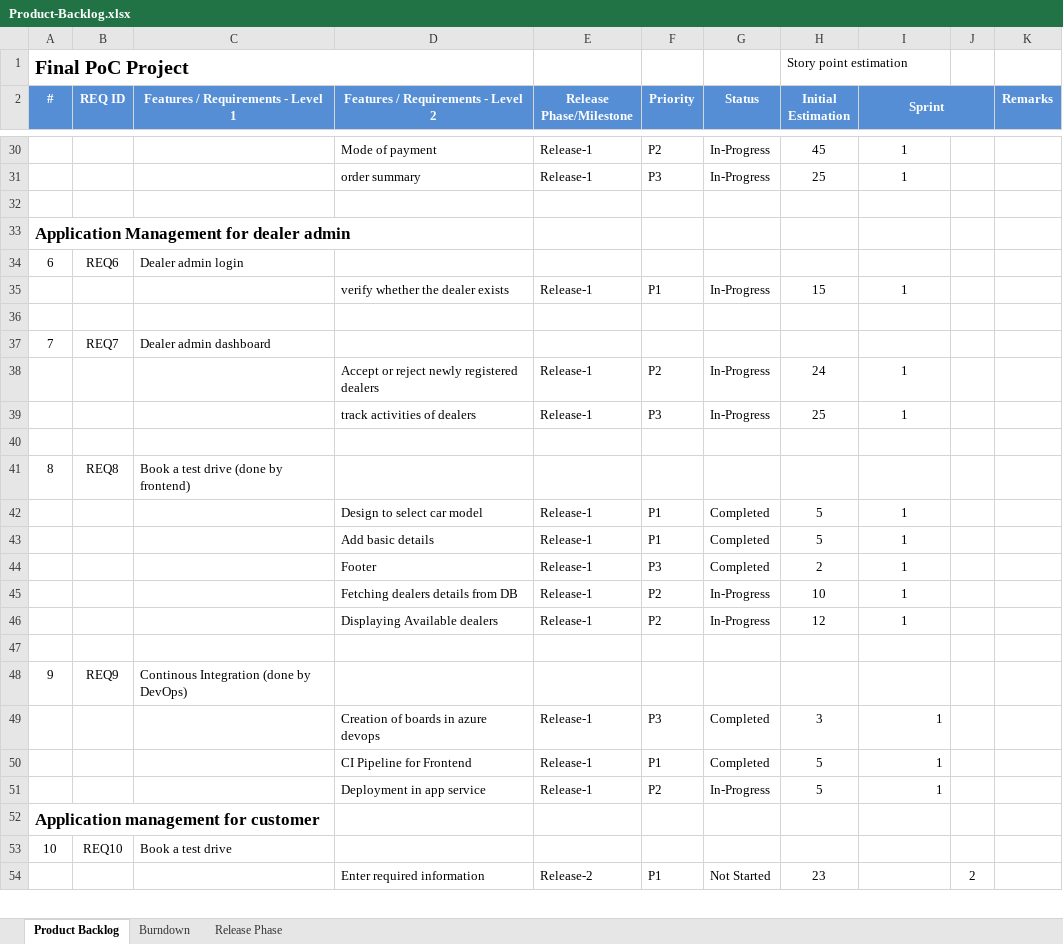
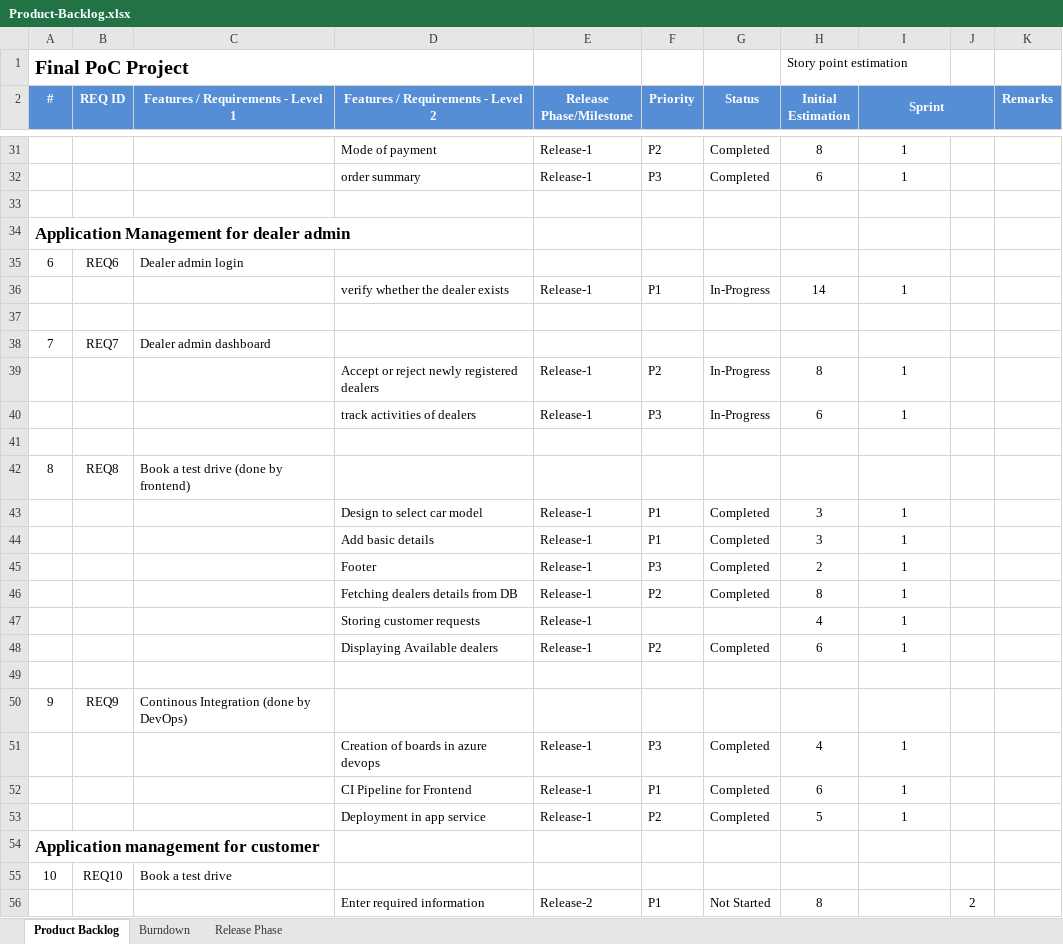
Before and after one commit to Anmol123-hub/tesla-sapHybris-Team5, an Excel workbook: Product-Backlog.xlsx, sheet Product Backlog, drawn as a sheet; only a part is shown, gaps mark what is left out; values as stored, in another font and other column widths than the file's, no borders; conditional formats not drawn; addresses are those after the commit; the diff covers the shown part only; the diff names each change by its address in the sheet, - before the commit and + after, or states it on an @@ line.

```diff
--- a/Product-Backlog.xlsx (sheet Product Backlog)
+++ b/Product-Backlog.xlsx (sheet Product Backlog)
-G31:G32 (Status): In-Progress
+G31:G32 (Status): Completed
-H31 (Initial Estimation): 45
+H31 (Initial Estimation): 8
-H32 (Initial Estimation): 25
+H32 (Initial Estimation): 6
-H36 (Initial Estimation): 15
+H36 (Initial Estimation): 14
-H39 (Initial Estimation): 24
+H39 (Initial Estimation): 8
-H40 (Initial Estimation): 25
+H40 (Initial Estimation): 6
-H43:H44 (Initial Estimation): 5
+H43:H44 (Initial Estimation): 3
-G46 (Status): In-Progress
+G46 (Status): Completed
-H46 (Initial Estimation): 10
+H46 (Initial Estimation): 8
+row 47:  |  |  | Storing customer requests | Release-1 |  |  | 4 | 1
-G48 (Status): In-Progress
+G48 (Status): Completed
-H48 (Initial Estimation): 12
+H48 (Initial Estimation): 6
-H51 (Initial Estimation): 3
+H51 (Initial Estimation): 4
-I51:I53 alignment: right
+I51:I53 alignment: center
-H52 (Initial Estimation): 5
+H52 (Initial Estimation): 6
-G53 (Status): In-Progress
+G53 (Status): Completed
-H56 (Initial Estimation): 23
+H56 (Initial Estimation): 8
```
Also changed, not shown: 3 added rows, 2 removed rows and 33 edited cells elsewhere in this sheet, sheet Burndown, charts or pictures, 1 other file.
